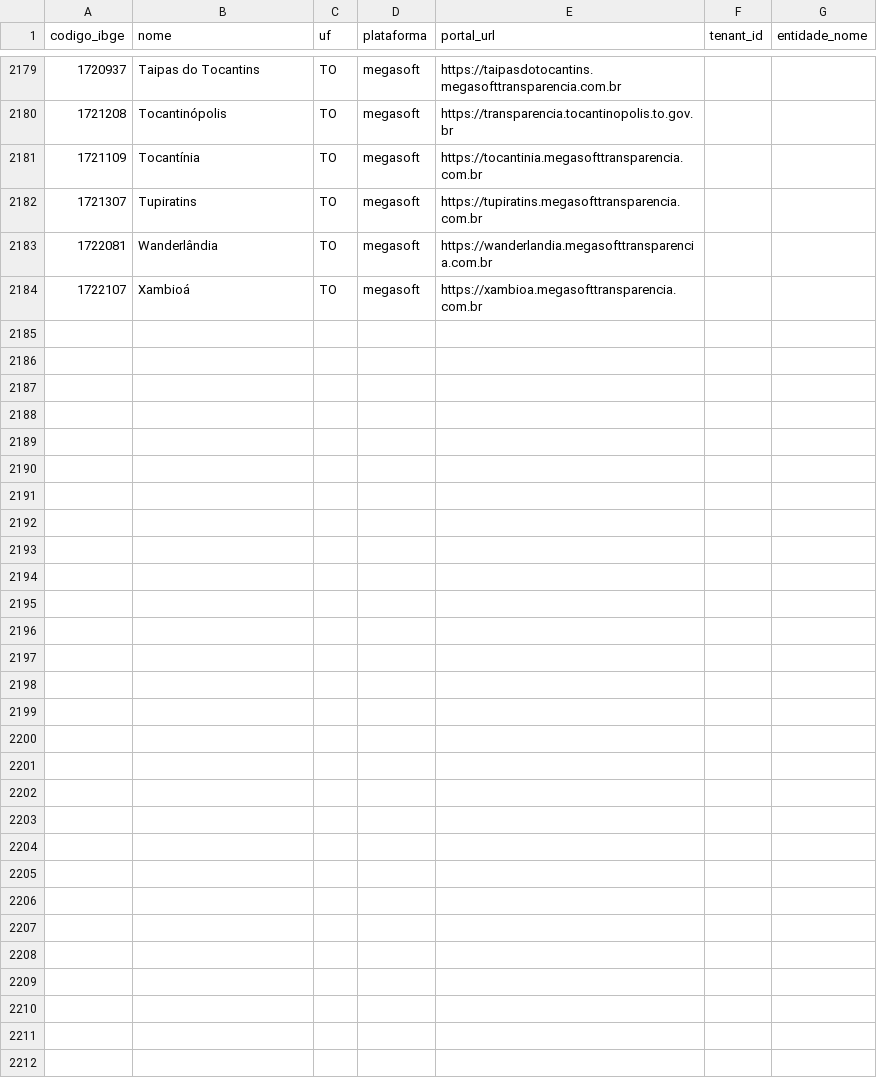
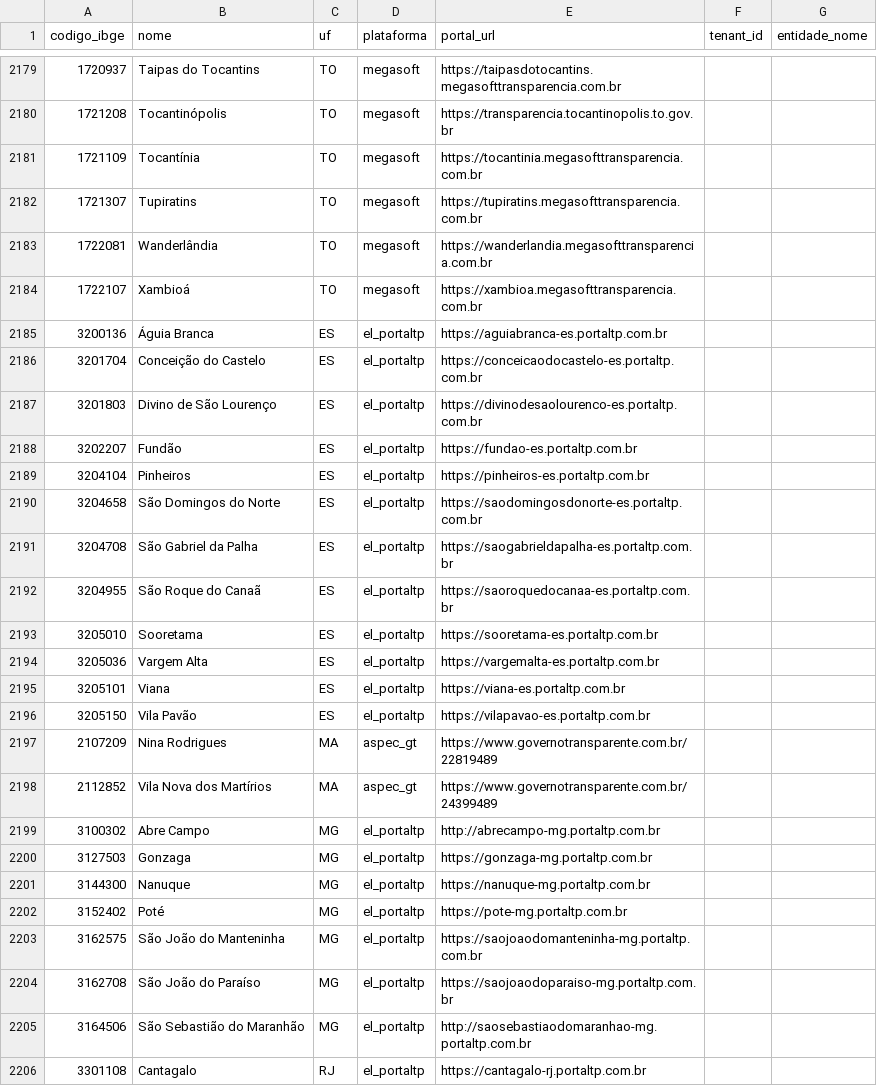
Before and after one commit to Mcp-Brasil/mcp-brasil, a CSV file: pkg/transparencia/data/portais_municipais.csv, drawn as a sheet; only a part is shown, gaps mark what is left out.

Commit message:
data(transparencia): expand municipal portal catalog past 95% coverage
Add 532 verified municipal transparency portals (22 structured SaaS API
portals + 510 municipal HTML portals), raising direct municipal catalog
coverage (excluding TCEs) from 4,789/5,571 (85.96%) to 5,321/5,571
(95.51%, covering 98.15% of the Brazilian population):

- portais_municipais.csv: 2,183 -> 2,205 (+20 el_portaltp, +2 aspec_gt)
- portais_html_municipais.csv: 2,606 -> 3,116 (+510 verified municipal
  portals across 25 UFs, bringing AP, BA, DF, MT, PA, PR, SC, SE, and TO
  to 100% coverage)

Verified with go vet, go test -count=1 -race ./..., make build-go,
pytest (with and without Go binary), ruff, and mypy.

```diff
--- a/pkg/transparencia/data/portais_municipais.csv
+++ b/pkg/transparencia/data/portais_municipais.csv
@@ -2184 +2184,23 @@ codigo_ibge,nome,uf,plataforma,portal_url,tenant_id,entidade_nome
 1722107,Xambioá,TO,megasoft,https://xambioa.megasofttransparencia.com.br,,
+3200136,Águia Branca,ES,el_portaltp,https://aguiabranca-es.portaltp.com.br,,
+3201704,Conceição do Castelo,ES,el_portaltp,https://conceicaodocastelo-es.portaltp.com.br,,
+3201803,Divino de São Lourenço,ES,el_portaltp,https://divinodesaolourenco-es.portaltp.com.br,,
+3202207,Fundão,ES,el_portaltp,https://fundao-es.portaltp.com.br,,
+3204104,Pinheiros,ES,el_portaltp,https://pinheiros-es.portaltp.com.br,,
+3204658,São Domingos do Norte,ES,el_portaltp,https://saodomingosdonorte-es.portaltp.com.br,,
+3204708,São Gabriel da Palha,ES,el_portaltp,https://saogabrieldapalha-es.portaltp.com.br,,
+3204955,São Roque do Canaã,ES,el_portaltp,https://saoroquedocanaa-es.portaltp.com.br,,
+3205010,Sooretama,ES,el_portaltp,https://sooretama-es.portaltp.com.br,,
+3205036,Vargem Alta,ES,el_portaltp,https://vargemalta-es.portaltp.com.br,,
+3205101,Viana,ES,el_portaltp,https://viana-es.portaltp.com.br,,
+3205150,Vila Pavão,ES,el_portaltp,https://vilapavao-es.portaltp.com.br,,
+2107209,Nina Rodrigues,MA,aspec_gt,https://www.governotransparente.com.br/22819489,,
+2112852,Vila Nova dos Martírios,MA,aspec_gt,https://www.governotransparente.com.br/24399489,,
+3100302,Abre Campo,MG,el_portaltp,http://abrecampo-mg.portaltp.com.br,,
+3127503,Gonzaga,MG,el_portaltp,https://gonzaga-mg.portaltp.com.br,,
+3144300,Nanuque,MG,el_portaltp,https://nanuque-mg.portaltp.com.br,,
+3152402,Poté,MG,el_portaltp,https://pote-mg.portaltp.com.br,,
+3162575,São João do Manteninha,MG,el_portaltp,https://saojoaodomanteninha-mg.portaltp.com.br,,
+3162708,São João do Paraíso,MG,el_portaltp,https://saojoaodoparaiso-mg.portaltp.com.br,,
+3164506,São Sebastião do Maranhão,MG,el_portaltp,http://saosebastiaodomaranhao-mg.portaltp.com.br,,
+3301108,Cantagalo,RJ,el_portaltp,https://cantagalo-rj.portaltp.com.br,,
```
Also changed, not shown: 1 other file.
